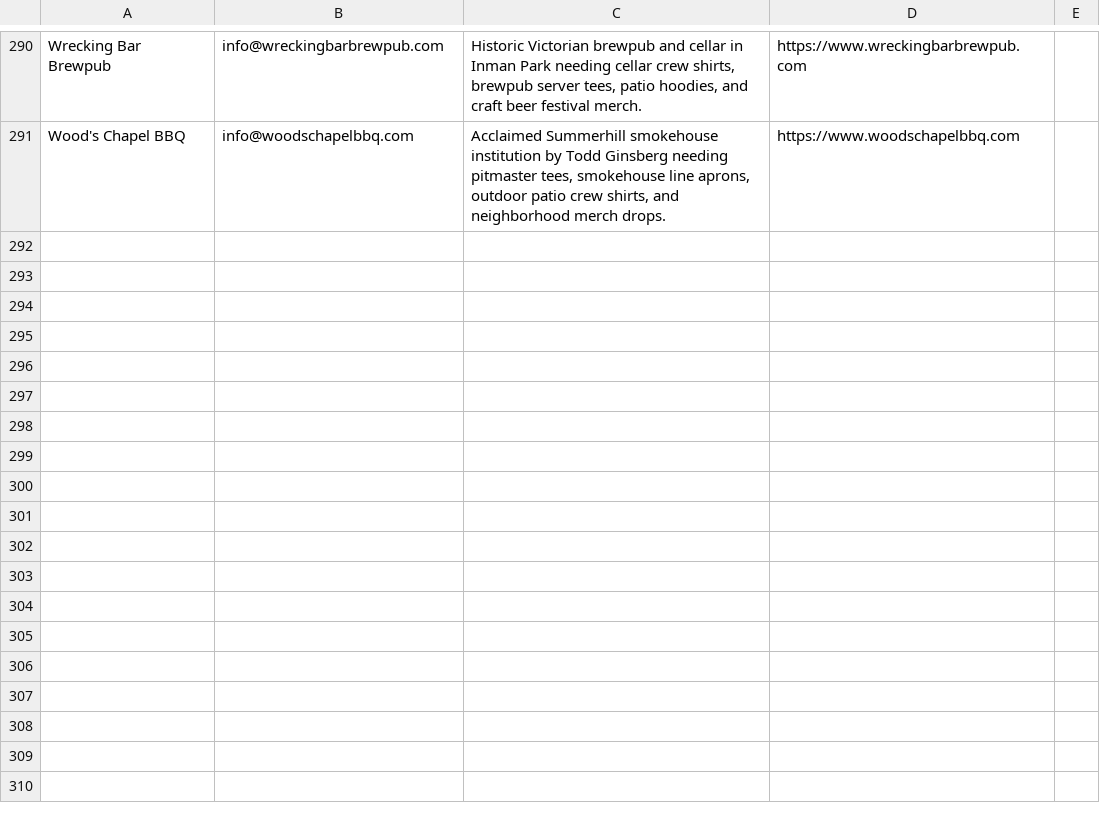
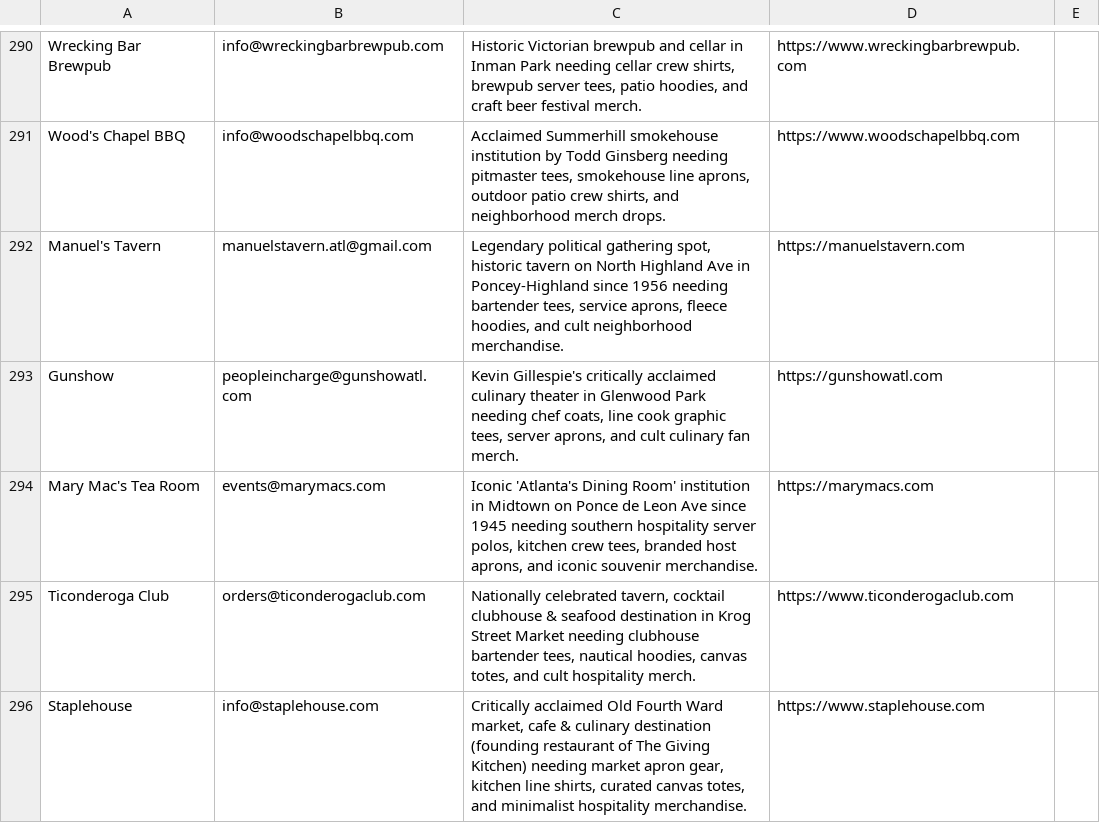
Before and after one commit to shopfastapparel/shopfastapparel, a CSV file: leads.csv, drawn as a sheet; only a part is shown, gaps mark what is left out; the diff names each change by its address in the sheet, - before the commit and + after, or states it on an @@ line.

Commit message:
Mandy B2B sales prospector run - Nov 20 2026 leads recorded and mockups generated

```diff
--- a/leads.csv
+++ b/leads.csv
+row 292: Manuel's Tavern | manuelstavern.atl@gmail.com | Legendary political gathering spot, historic tavern on North Highland Ave in Poncey-Highland since 1956 needing bartender tees, service aprons, fleece hoodies, and cult neighborhood merchandise. | https://manuelstavern.com
+row 293: Gunshow | peopleincharge@gunshowatl.com | Kevin Gillespie's critically acclaimed culinary theater in Glenwood Park needing chef coats, line cook graphic tees, server aprons, and cult culinary fan merch. | https://gunshowatl.com
+row 294: Mary Mac's Tea Room | events@marymacs.com | Iconic 'Atlanta's Dining Room' institution in Midtown on Ponce de Leon Ave since 1945 needing southern hospitality server polos, kitchen crew tees, branded host aprons, and iconic souvenir merchandise. | https://marymacs.com
+row 295: Ticonderoga Club | orders@ticonderogaclub.com | Nationally celebrated tavern, cocktail clubhouse & seafood destination in Krog Street Market needing clubhouse bartender tees, nautical hoodies, canvas totes, and cult hospitality merch. | https://www.ticonderogaclub.com
+row 296: Staplehouse | info@staplehouse.com | Critically acclaimed Old Fourth Ward market, cafe & culinary destination (founding restaurant of The Giving Kitchen) needing market apron gear, kitchen line shirts, curated canvas totes, and minimalist hospitality merchandise. | https://www.staplehouse.com
```
Also changed, not shown: scripts/leads.csv, 3 other files.
